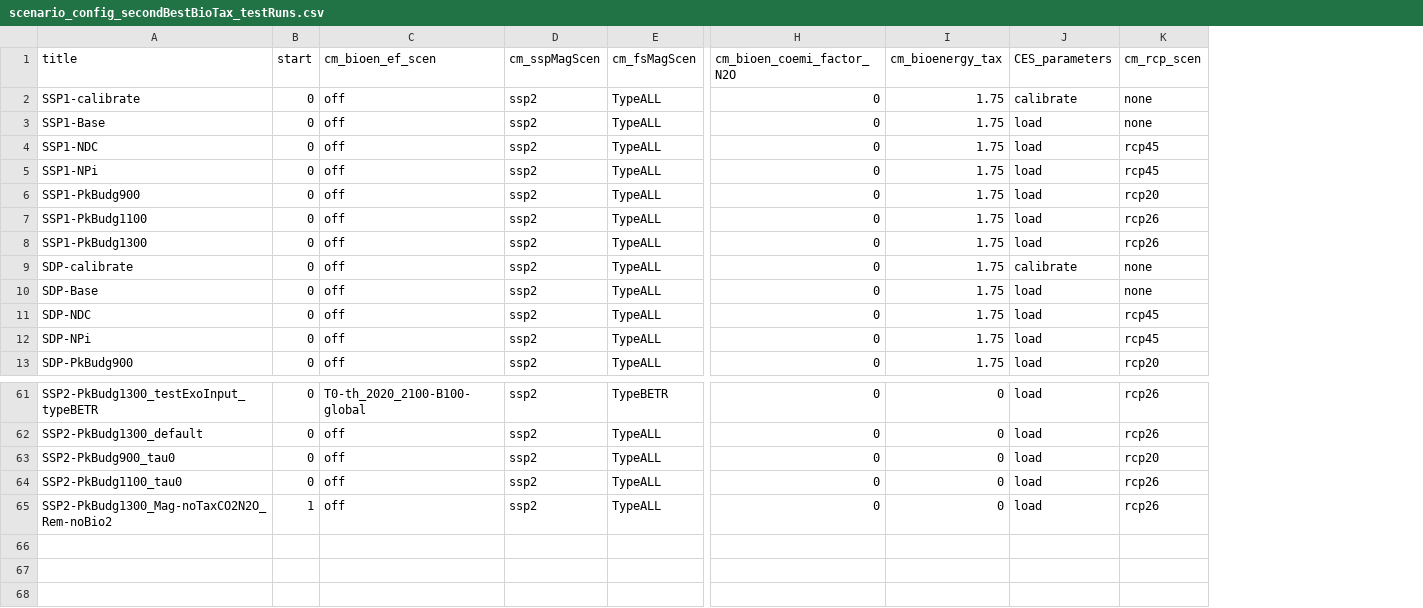
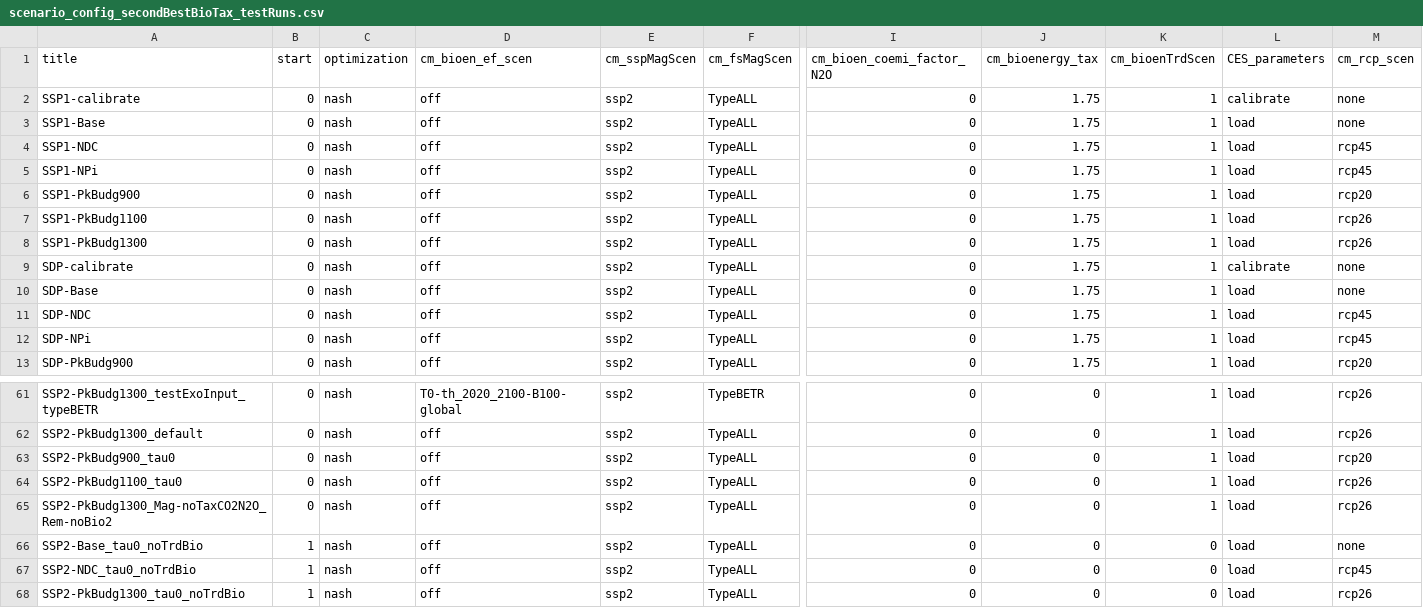
Before and after one commit to merfort/remind, a CSV file: config/scenario_config_secondBestBioTax_testRuns.csv, drawn as a sheet; only a part is shown, gaps mark what is left out; rows hold the shown columns only; the diff names each change by its address in the sheet, - before the commit and + after, or states it on an @@ line.

Commit message:
Added switch to disable biomass trade

```diff
--- a/config/scenario_config_secondBestBioTax_testRuns.csv
+++ b/config/scenario_config_secondBestBioTax_testRuns.csv
+column C (optimization), rows 2-13: all nash; rows 61-65: all nash
+column K (cm_bioenTrdScen), rows 2-13: all 1; rows 61-65: all 1
-B65 (start): 1
+B65 (start): 0
+row 66: SSP2-Base_tau0_noTrdBio | 1 | nash | off | ssp2 | TypeALL | 0 | 0 | 0 | load | none
+row 67: SSP2-NDC_tau0_noTrdBio | 1 | nash | off | ssp2 | TypeALL | 0 | 0 | 0 | load | rcp45
+row 68: SSP2-PkBudg1300_tau0_noTrdBio | 1 | nash | off | ssp2 | TypeALL | 0 | 0 | 0 | load | rcp26
```
Also changed, not shown: config/scenario_config_secondBestBioTax.csv, 3 other files.
